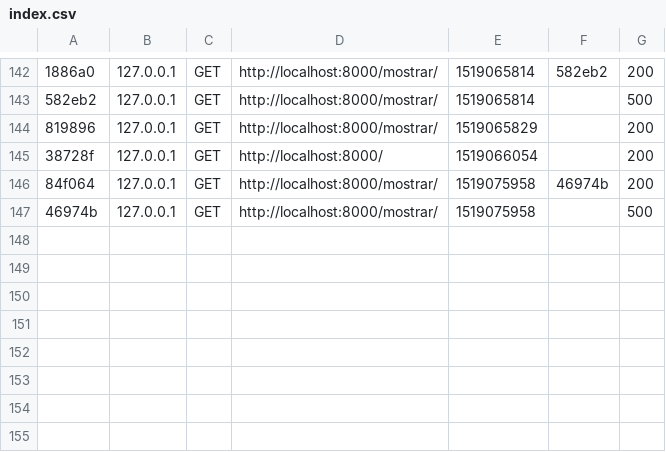
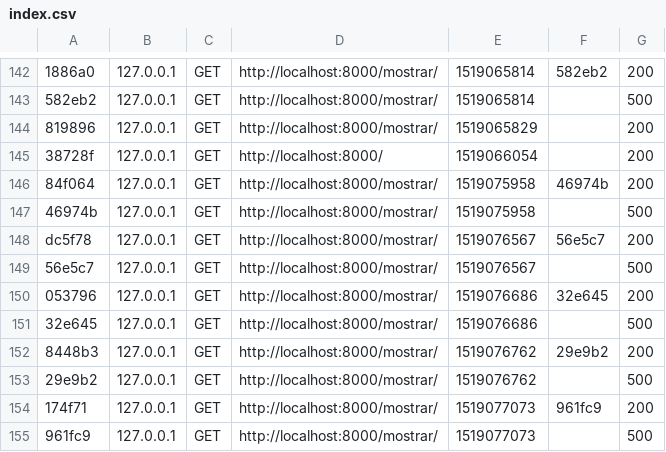
Before and after one commit to gengeru1978/corpora360, a CSV file: var/cache/dev/profiler/index.csv, drawn as a sheet; only a part is shown, gaps mark what is left out; the diff names each change by its address in the sheet, - before the commit and + after, or states it on an @@ line.

```diff
--- a/var/cache/dev/profiler/index.csv
+++ b/var/cache/dev/profiler/index.csv
+row 148: dc5f78 | 127.0.0.1 | GET | http://localhost:8000/mostrar/ | 1519076567 | 56e5c7 | 200
+row 149: 56e5c7 | 127.0.0.1 | GET | http://localhost:8000/mostrar/ | 1519076567 |  | 500
+row 150: 053796 | 127.0.0.1 | GET | http://localhost:8000/mostrar/ | 1519076686 | 32e645 | 200
+row 151: 32e645 | 127.0.0.1 | GET | http://localhost:8000/mostrar/ | 1519076686 |  | 500
+row 152: 8448b3 | 127.0.0.1 | GET | http://localhost:8000/mostrar/ | 1519076762 | 29e9b2 | 200
+row 153: 29e9b2 | 127.0.0.1 | GET | http://localhost:8000/mostrar/ | 1519076762 |  | 500
+row 154: 174f71 | 127.0.0.1 | GET | http://localhost:8000/mostrar/ | 1519077073 | 961fc9 | 200
+row 155: 961fc9 | 127.0.0.1 | GET | http://localhost:8000/mostrar/ | 1519077073 |  | 500
```
Also changed, not shown: 5 other files.
